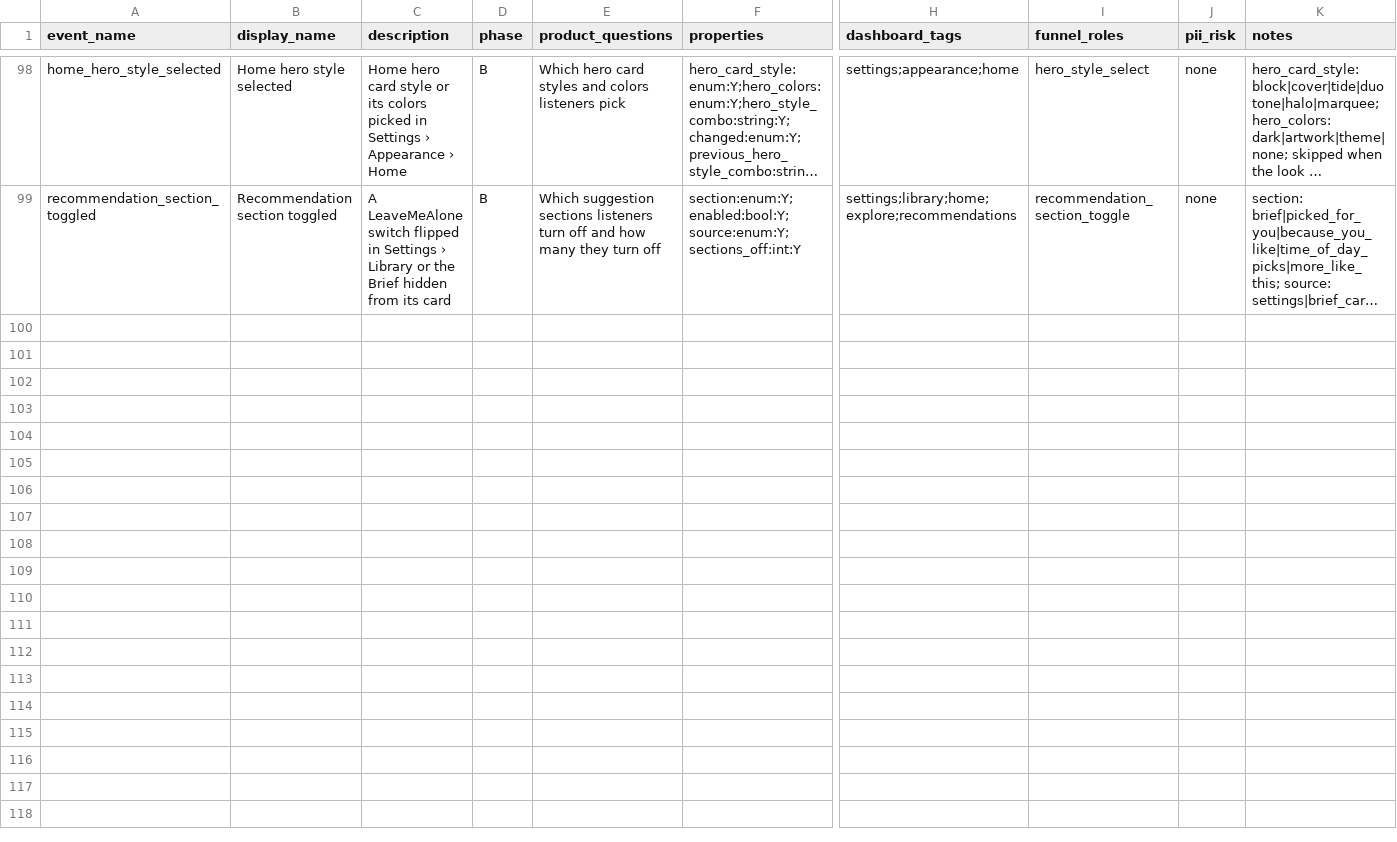
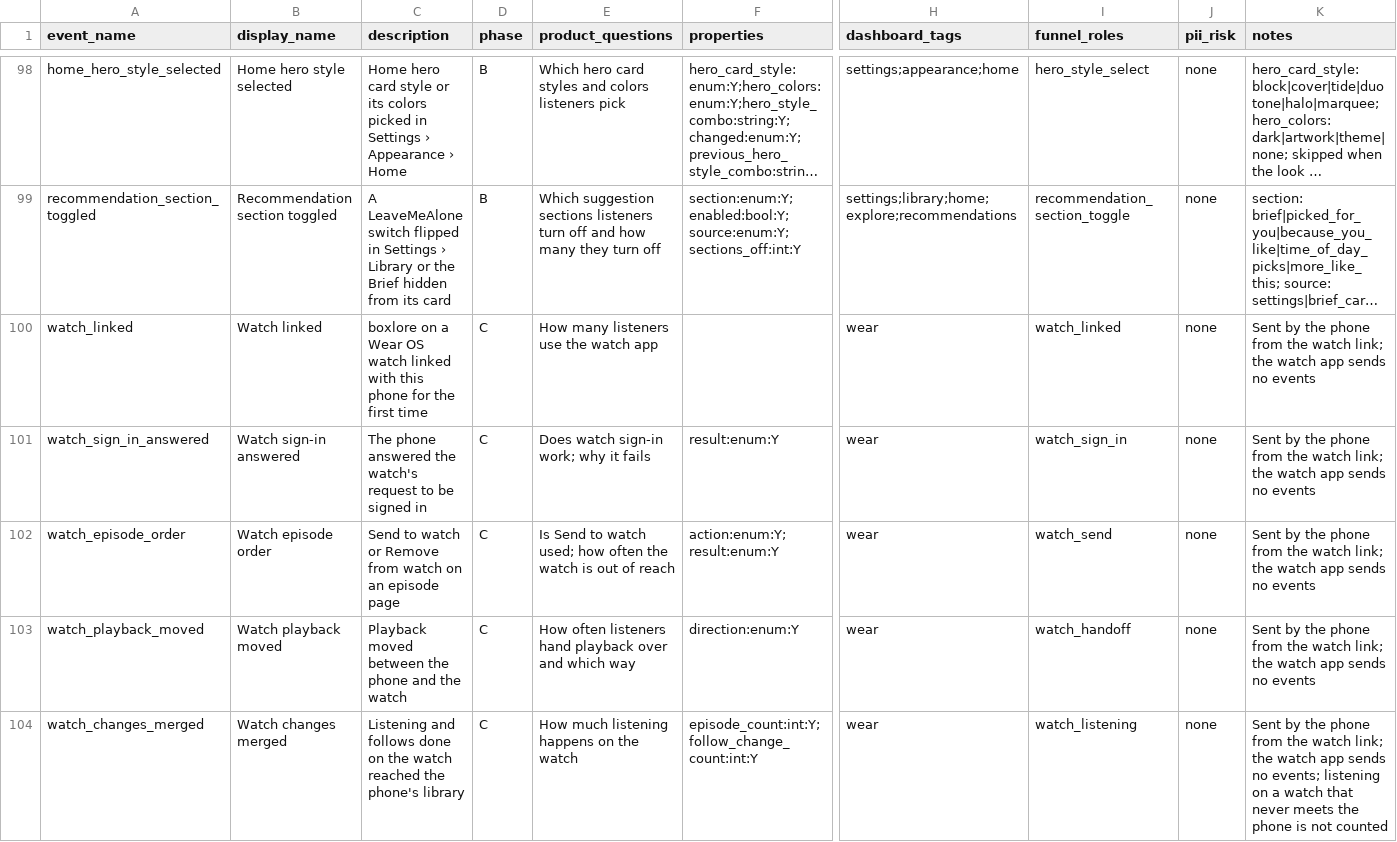
Before and after one commit to boxcreate/boxlore, a CSV file: docs/analytics/event_glossary.csv, drawn as a sheet; only a part is shown, gaps mark what is left out; long unchanged cells end in …; rows hold the shown columns only; the diff names each change by its address in the sheet, - before the commit and + after, or states it on an @@ line.

Commit message:
feat(wear): count watch use on the phone and offer Send to watch only in reach (#1263)
* fix(wear): offer Send to watch only while the watch is in reach

* feat(wear): count watch use on the phone, from what passes through the link

The watch app sends no usage events, so its battery is not spent on them. The phone reports five: first link, sign-in answered, Send to watch, playback moved, and changes merged from the watch.

* test(wear): cover the in-reach gate of the watch button and the players' offer

* fix(wear): report a move to the phone only when it started, and keep watch events off the façade file

* refactor(analytics): move the façade's local state to a helper to meet the source-size limit

```diff
--- a/docs/analytics/event_glossary.csv
+++ b/docs/analytics/event_glossary.csv
+row 100: watch_linked | Watch linked | boxlore on a Wear OS watch linked with this phone for the first time | C | How many listeners use the watch app |  | wear | watch_linked | none | Sent by the phone from the watch link; the watch app sends no events
+row 101: watch_sign_in_answered | Watch sign-in answered | The phone answered the watch's request to be signed in | C | Does watch sign-in work; why it fails | result:enum:Y | wear | watch_sign_in | none | Sent by the phone from the watch link; the watch app sends no events
+row 102: watch_episode_order | Watch episode order | Send to watch or Remove from watch on an episode page | C | Is Send to watch used; how often the watch is out of reach | action:enum:Y;result:enum:Y | wear | watch_send | none | Sent by the phone from the watch link; the watch app sends no events
+row 103: watch_playback_moved | Watch playback moved | Playback moved between the phone and the watch | C | How often listeners hand playback over and which way | direction:enum:Y | wear | watch_handoff | none | Sent by the phone from the watch link; the watch app sends no events
+row 104: watch_changes_merged | Watch changes merged | Listening and follows done on the watch reached the phone's library | C | How much listening happens on the watch | episode_count:int:Y;follow_change_count:int:Y | wear | watch_listening | none | Sent by the phone from the watch link; the watch app sends no events; listening on a watch that never meets the phone is not counted
```
Also changed, not shown: docs/analytics/glossary_emission_coverage.csv, 22 other files.
